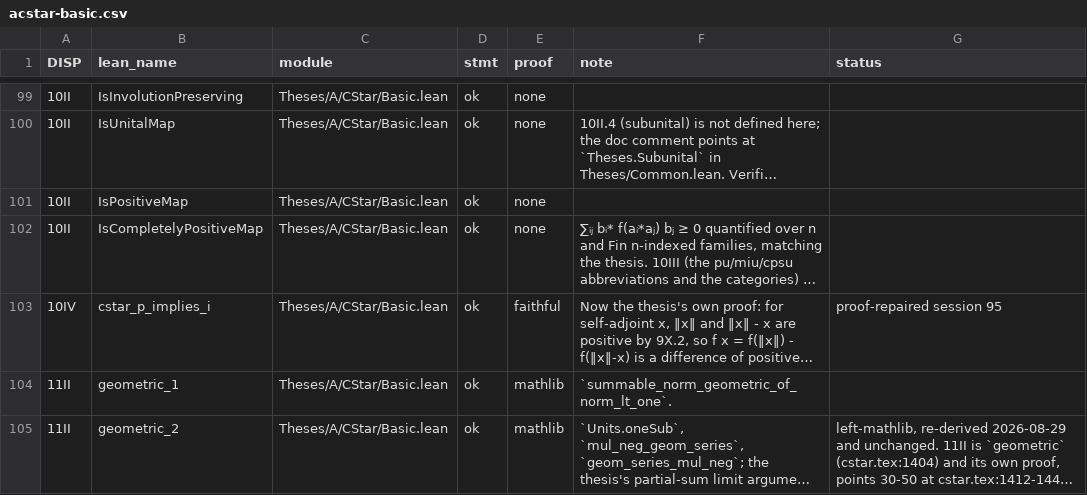
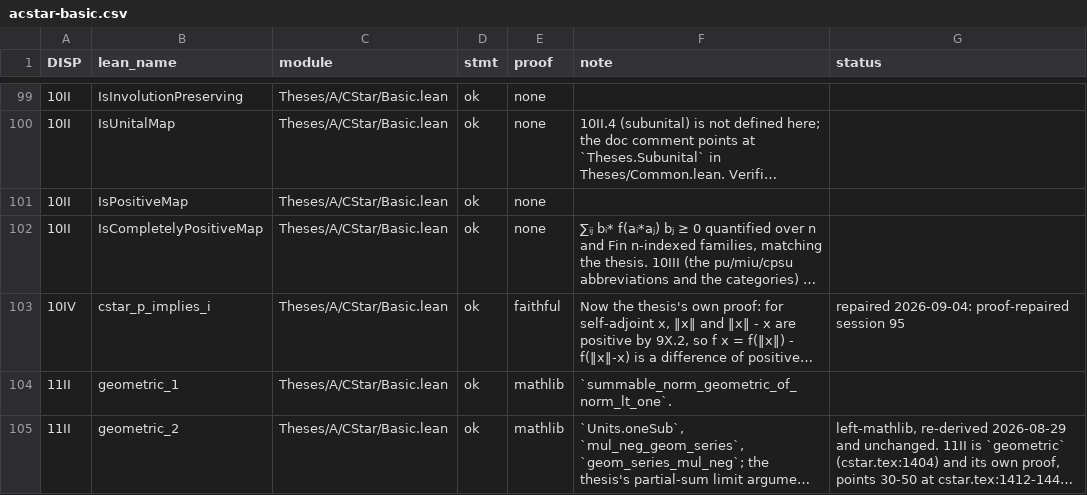
Before and after one commit to westerbaan/theses, a CSV file: lean/docs/audit/acstar-basic.csv, drawn as a sheet; only a part is shown, gaps mark what is left out; long unchanged cells end in …; the diff covers the shown part only; the diff names each change by its address in the sheet, - before the commit and + after, or states it on an @@ line.

```diff
--- a/lean/docs/audit/acstar-basic.csv
+++ b/lean/docs/audit/acstar-basic.csv
-G103 (status): proof-repaired session 95
+G103 (status): repaired 2026-09-04: proof-repaired session 95
```
Also changed, not shown: 18 edited cells elsewhere in this file, lean/docs/audit/acstar-towardsvn-avn-completeness.csv, lean/docs/audit/aproc-duplicators-quantumlambda.csv, 10 other files.
